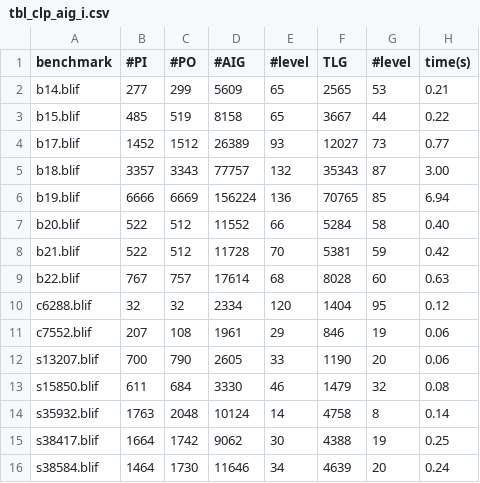
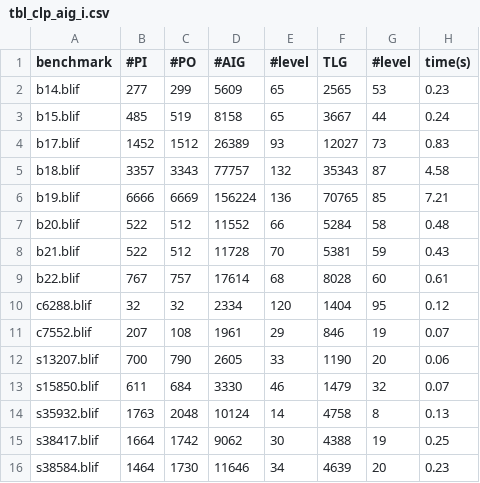
Before and after one commit to nianzelee/threABC, a CSV file: exp_TCAD/tbl/tbl_clp_aig_i.csv, drawn as a sheet.

```diff
--- a/exp_TCAD/tbl/tbl_clp_aig_i.csv
+++ b/exp_TCAD/tbl/tbl_clp_aig_i.csv
@@ -1,16 +1,16 @@
 benchmark,#PI,#PO,#AIG,#level,TLG,#level,time(s)
-b14.blif,277,299,5609,65,2565,53,0.21
-b15.blif,485,519,8158,65,3667,44,0.22
-b17.blif,1452,1512,26389,93,12027,73,0.77
-b18.blif,3357,3343,77757,132,35343,87,3.00
-b19.blif,6666,6669,156224,136,70765,85,6.94
-b20.blif,522,512,11552,66,5284,58,0.40
-b21.blif,522,512,11728,70,5381,59,0.42
-b22.blif,767,757,17614,68,8028,60,0.63
+b14.blif,277,299,5609,65,2565,53,0.23
+b15.blif,485,519,8158,65,3667,44,0.24
+b17.blif,1452,1512,26389,93,12027,73,0.83
+b18.blif,3357,3343,77757,132,35343,87,4.58
+b19.blif,6666,6669,156224,136,70765,85,7.21
+b20.blif,522,512,11552,66,5284,58,0.48
+b21.blif,522,512,11728,70,5381,59,0.43
+b22.blif,767,757,17614,68,8028,60,0.61
 c6288.blif,32,32,2334,120,1404,95,0.12
-c7552.blif,207,108,1961,29,846,19,0.06
+c7552.blif,207,108,1961,29,846,19,0.07
 s13207.blif,700,790,2605,33,1190,20,0.06
-s15850.blif,611,684,3330,46,1479,32,0.08
-s35932.blif,1763,2048,10124,14,4758,8,0.14
+s15850.blif,611,684,3330,46,1479,32,0.07
+s35932.blif,1763,2048,10124,14,4758,8,0.13
 s38417.blif,1664,1742,9062,30,4388,19,0.25
-s38584.blif,1464,1730,11646,34,4639,20,0.24
+s38584.blif,1464,1730,11646,34,4639,20,0.23
```
Also changed, not shown: exp_TCAD/tbl/tbl_clp_aig_i_t.csv, 5 other files.
